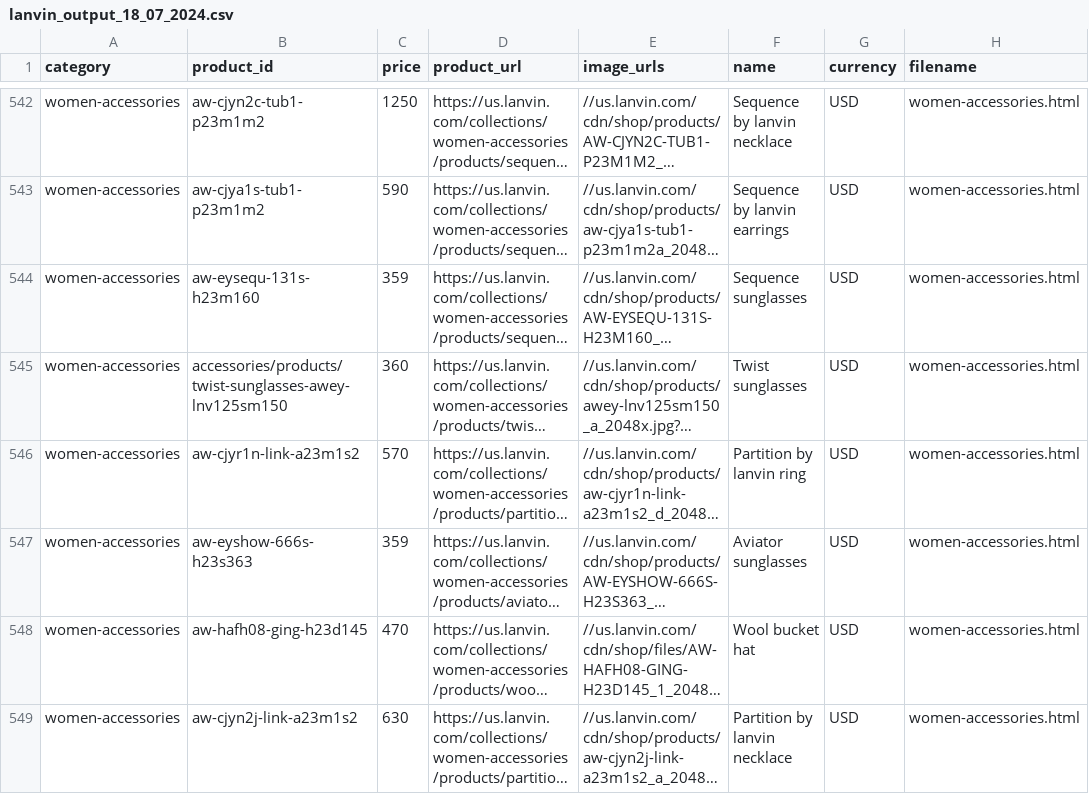
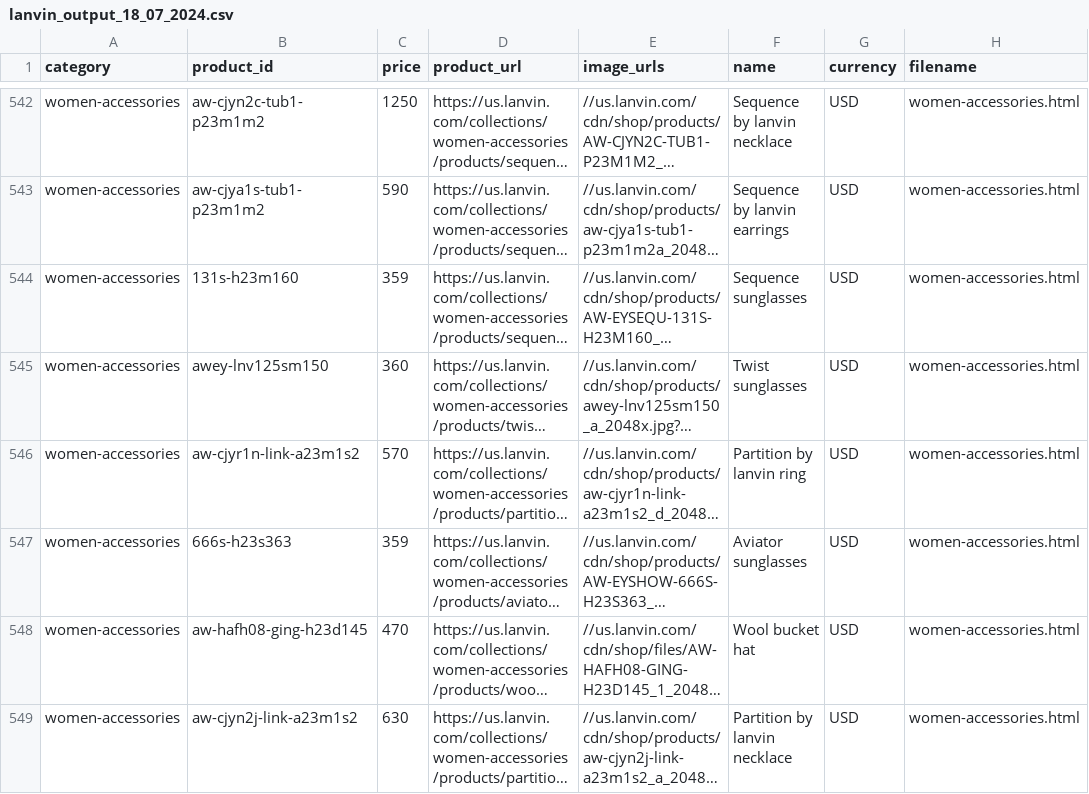
Before and after one commit to samuelshlyam/site-parsing, a CSV file: parser-output/lanvin_output_18_07_2024.csv, drawn as a sheet; only a part is shown, gaps mark what is left out; long unchanged cells end in …; the diff covers the shown part only; the diff names each change by its address in the sheet, - before the commit and + after, or states it on an @@ line.

```diff
--- a/parser-output/lanvin_output_18_07_2024.csv
+++ b/parser-output/lanvin_output_18_07_2024.csv
-B544 (product_id): aw-eysequ-131s-h23m160
+B544 (product_id): 131s-h23m160
-B545 (product_id): accessories/products/twist-sunglasses-awey-lnv125sm150
+B545 (product_id): awey-lnv125sm150
-B547 (product_id): aw-eyshow-666s-h23s363
+B547 (product_id): 666s-h23s363
```
Also changed, not shown: 36 edited cells elsewhere in this file, 4 other files.
